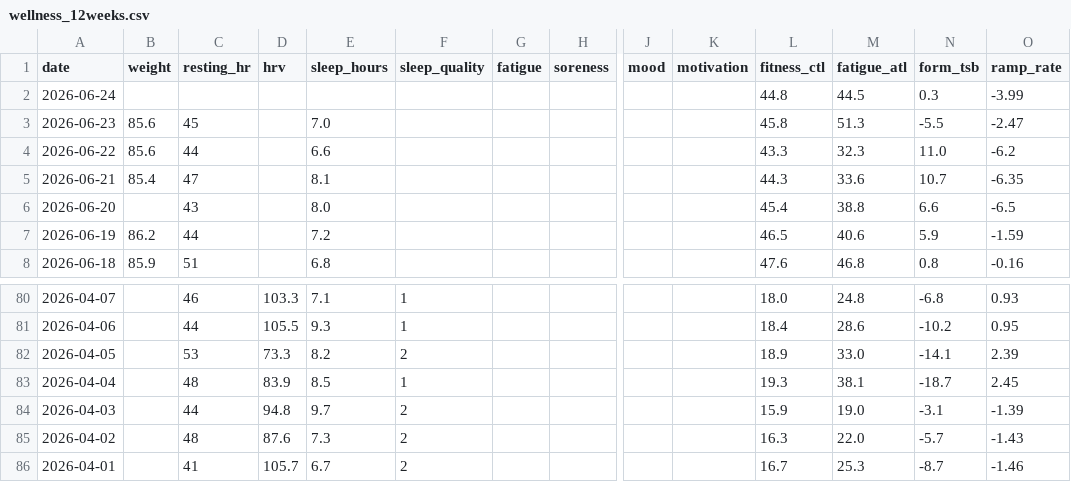
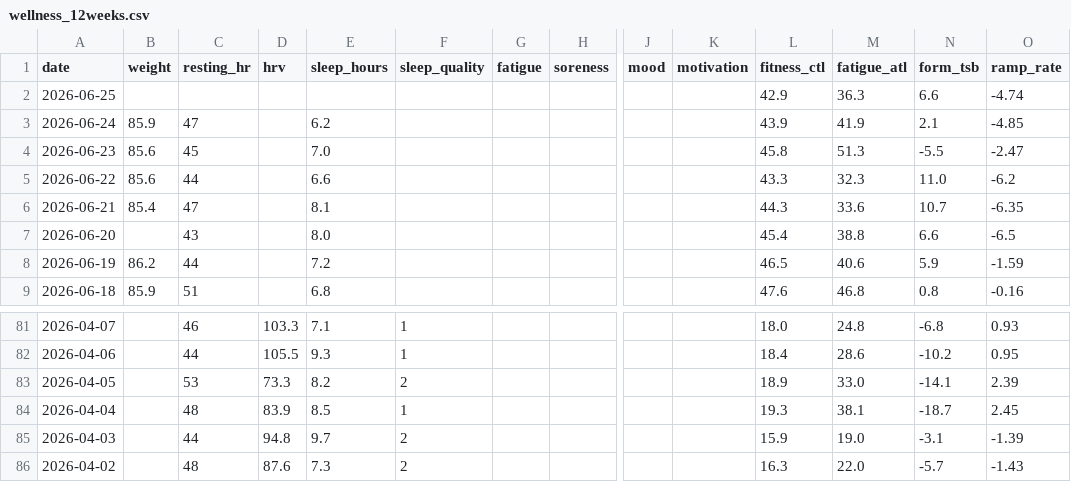
Before and after one commit to basch1117/trainingdata, a CSV file: wellness_12weeks.csv, drawn as a sheet; only a part is shown, gaps mark what is left out; removed rows and columns are numbered as before the commit, all else as after; rows hold the shown columns only; the diff names each change by its address in the sheet, - before the commit and + after, or states it on an @@ line.

```diff
--- a/wellness_12weeks.csv
+++ b/wellness_12weeks.csv
+row 2: 2026-06-25 |  |  |  |  |  |  |  |  |  | 42.9 | 36.3 | 6.6 | -4.74
-B3 (weight): (empty)
+B3 (weight): 85.9
-C3 (resting_hr): (empty)
+C3 (resting_hr): 47
-E3 (sleep_hours): (empty)
+E3 (sleep_hours): 6.2
-L3 (fitness_ctl): 44.8
+L3 (fitness_ctl): 43.9
-M3 (fatigue_atl): 44.5
+M3 (fatigue_atl): 41.9
-N3 (form_tsb): 0.3
+N3 (form_tsb): 2.1
-O3 (ramp_rate): -3.99
+O3 (ramp_rate): -4.85
-row 86: 2026-04-01 |  | 41 | 105.7 | 6.7 | 2 |  |  |  |  | 16.7 | 25.3 | -8.7 | -1.46
```
Also changed, not shown: activities_12weeks.csv, activities_full.csv, 3 other files.
